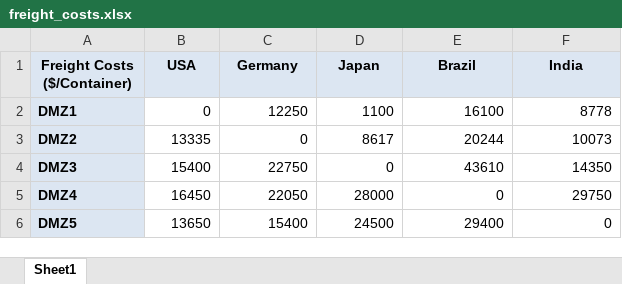
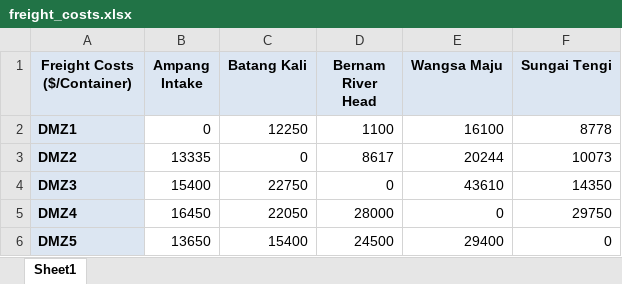
Before and after one commit to danieltwh/WalmartSales, an Excel workbook: Optimisation/dataset/freight_costs.xlsx, sheet Sheet1, drawn as a sheet; values as stored, in another font and other column widths than the file's, no borders; the diff names each change by its address in the sheet, - before the commit and + after, or states it on an @@ line.

Commit message:
Renamed dataset entities

```diff
--- a/Optimisation/dataset/freight_costs.xlsx (sheet Sheet1)
+++ b/Optimisation/dataset/freight_costs.xlsx (sheet Sheet1)
-B1: USA
+B1: Ampang Intake
-C1: Germany
+C1: Batang Kali
-D1: Japan
+D1: Bernam River Head
-E1: Brazil
+E1: Wangsa Maju
-F1: India
+F1: Sungai Tengi
```
Also changed, not shown: Optimisation/dataset/capacity.xlsx, Optimisation/dataset/fixed_cost.xlsx, 14 other files.
